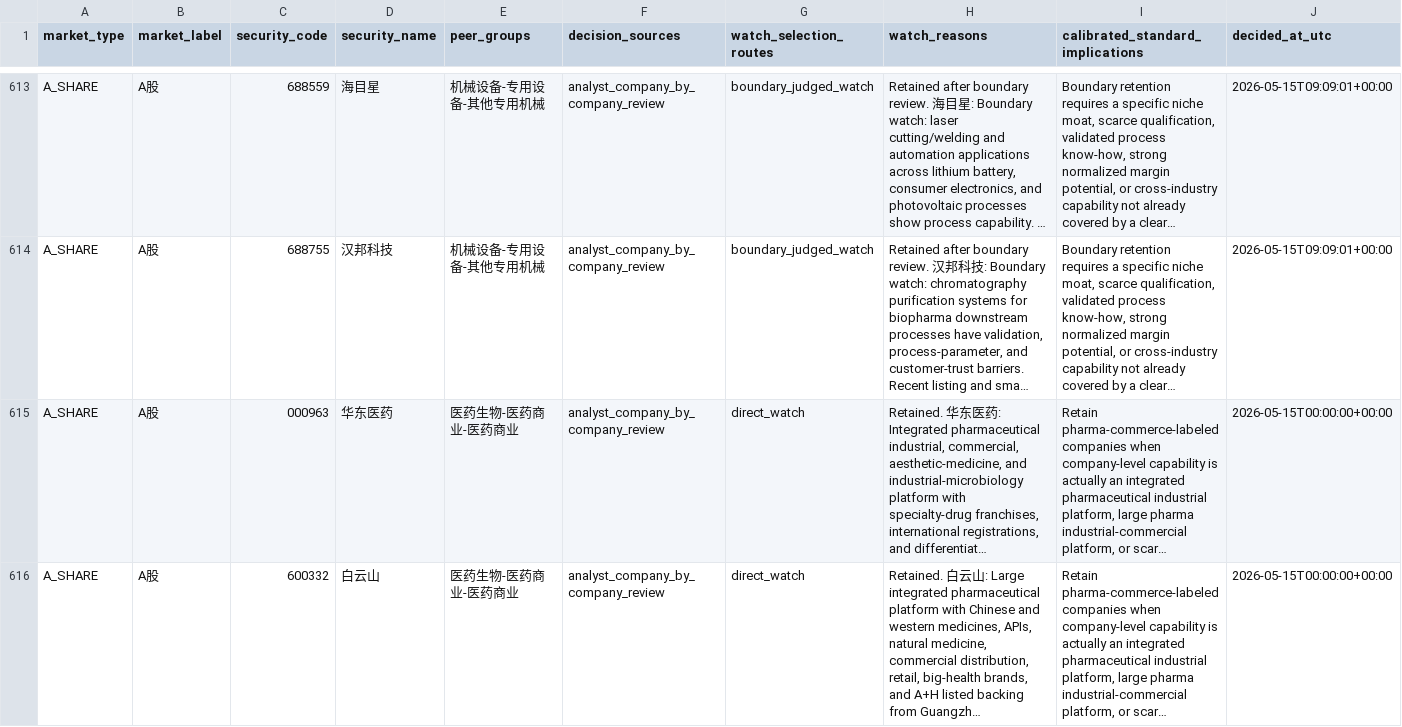
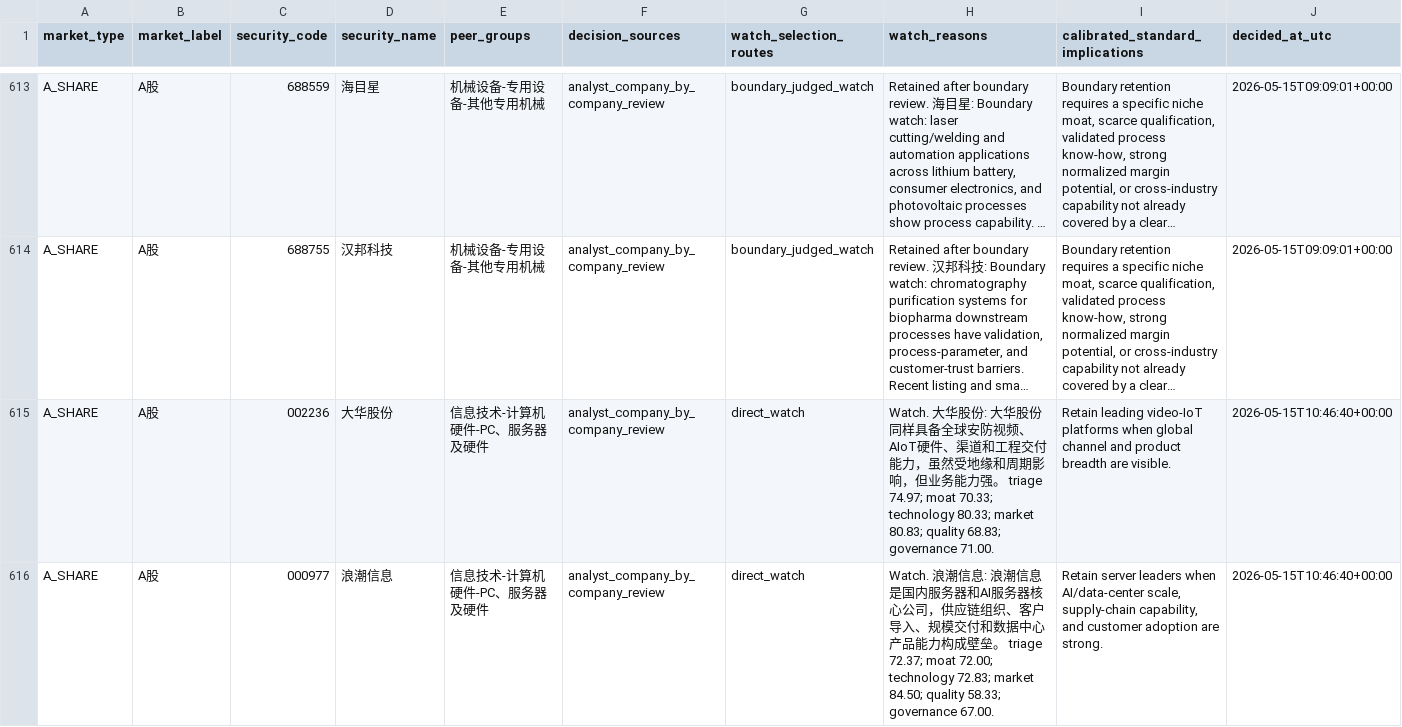
Before and after one commit to wylflc/AShareQuant, a CSV file: data/processed/a_share_peer_group_calibrated_watchlist.csv, drawn as a sheet; only a part is shown, gaps mark what is left out; the shorter side is filled out with more unchanged rows; long unchanged cells end in …; rows hold the shown columns only; the diff covers the shown part only; the diff names each change by its address in the sheet, - before the commit and + after, or states it on an @@ line.

Commit message:
Review A-share PC and server hardware group

```diff
--- a/data/processed/a_share_peer_group_calibrated_watchlist.csv
+++ b/data/processed/a_share_peer_group_calibrated_watchlist.csv
+row 615: A_SHARE | A股 | 002236 | 大华股份 | 信息技术-计算机硬件-PC、服务器及硬件 | analyst_company_by_company_review | direct_watch | Watch. 大华股份: 大华股份同样具备全球安防视频、AIoT硬件、渠道和工程交付能力，虽然受地缘和周期影响，但业务能力强。 triage 74.97; moat 70.33; technology 80.33; market 80.83; quality 68.83; governance 71.00. | Retain leading video-IoT platforms when global channel and product breadth are visible. | 2026-05-15T10:46:40+00:00
+row 616: A_SHARE | A股 | 000977 | 浪潮信息 | 信息技术-计算机硬件-PC、服务器及硬件 | analyst_company_by_company_review | direct_watch | Watch. 浪潮信息: 浪潮信息是国内服务器和AI服务器核心公司，供应链组织、客户导入、规模交付和数据中心产品能力构成壁垒。 triage 72.37; moat 72.00; technology 72.83; market 84.50; quality 58.33; governance 67.00. | Retain server leaders when AI/data-center scale, supply-chain capability, and customer adoption are strong. | 2026-05-15T10:46:40+00:00
```
Also changed, not shown: 5 added rows elsewhere in this file, data/interim/a_share_peer_group_screening_queue.csv, 3 other files.
